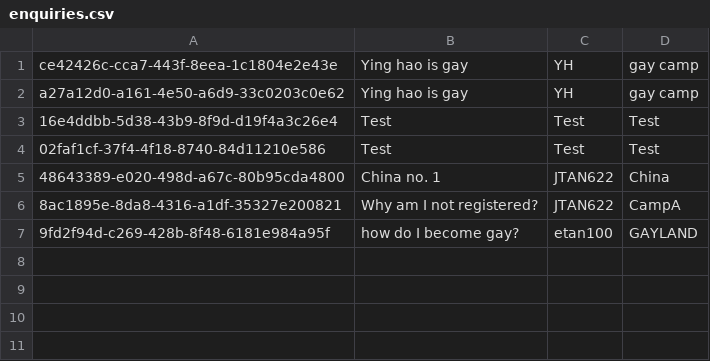
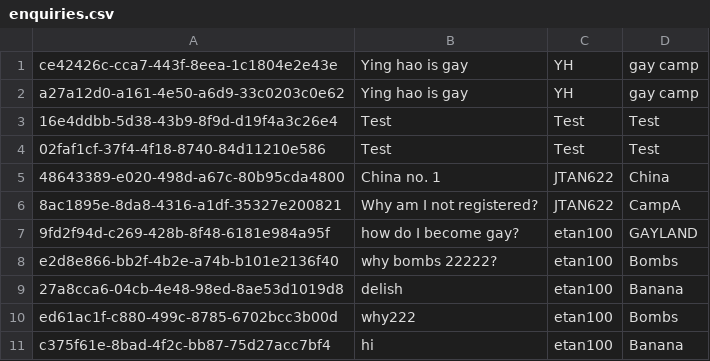
Before and after one commit to Thatguyfergy/CampApplicationAndManagementSystem-CAMS, a CSV file: csvfiles/enquiries.csv, drawn as a sheet; the diff names each change by its address in the sheet, - before the commit and + after, or states it on an @@ line.

```diff
--- a/csvfiles/enquiries.csv
+++ b/csvfiles/enquiries.csv
+row 8: e2d8e866-bb2f-4b2e-a74b-b101e2136f40 | why bombs 22222? | etan100 | Bombs
+row 9: 27a8cca6-04cb-4e48-98ed-8ae53d1019d8 | delish | etan100 | Banana
+row 10: ed61ac1f-c880-499c-8785-6702bcc3b00d | why222 | etan100 | Bombs
+row 11: c375f61e-8bad-4f2c-bb87-75d27acc7bf4 | hi | etan100 | Banana
```
Also changed, not shown: csvfiles/usersStudent.csv, 3 other files.
